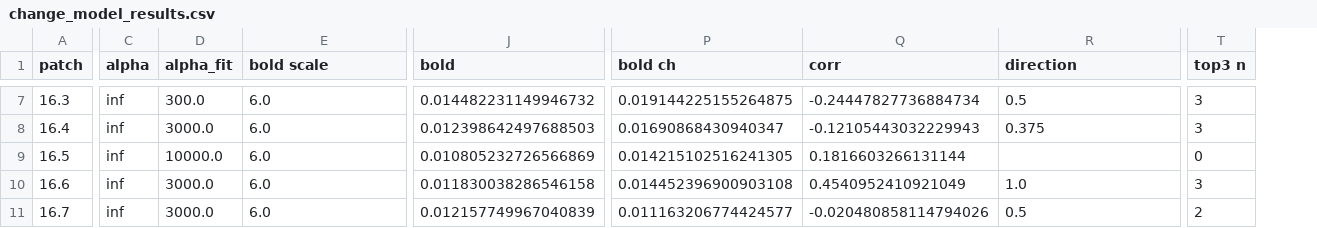
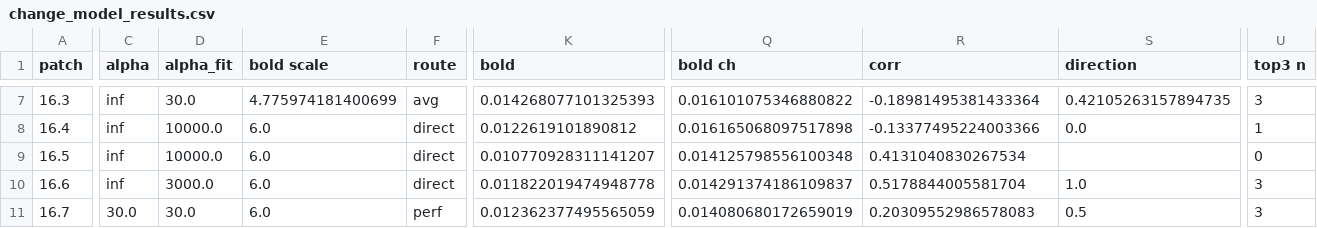
Before and after one commit to nkash324/GamePredictor, a CSV file: results/change_model_results.csv, drawn as a sheet; only a part is shown, gaps mark what is left out; addresses are those after the commit; the diff covers the shown part only; the diff names each change by its address in the sheet, - before the commit and + after, or states it on an @@ line.

```diff
--- a/results/change_model_results.csv
+++ b/results/change_model_results.csv
+column F (route), rows 7-11: avg | direct | direct | direct | perf
-D7 (alpha_fit): 300.0
+D7 (alpha_fit): 30.0
-E7 (bold scale): 6.0
+E7 (bold scale): 4.775974181400699
-K7 (bold): 0.014482231149946732
+K7 (bold): 0.014268077101325393
-Q7 (bold ch): 0.019144225155264875
+Q7 (bold ch): 0.016101075346880822
-R7 (corr): -0.24447827736884734
+R7 (corr): -0.18981495381433364
-S7 (direction): 0.5
+S7 (direction): 0.42105263157894735
-D8 (alpha_fit): 3000.0
+D8 (alpha_fit): 10000.0
-K8 (bold): 0.012398642497688503
+K8 (bold): 0.0122619101890812
-Q8 (bold ch): 0.01690868430940347
+Q8 (bold ch): 0.016165068097517898
-R8 (corr): -0.12105443032229943
+R8 (corr): -0.13377495224003366
-S8 (direction): 0.375
+S8 (direction): 0.0
-U8 (top3 n): 3
+U8 (top3 n): 1
-K9 (bold): 0.010805232726566869
+K9 (bold): 0.010770928311141207
-Q9 (bold ch): 0.014215102516241305
+Q9 (bold ch): 0.014125798556100348
-R9 (corr): 0.1816603266131144
+R9 (corr): 0.4131040830267534
-K10 (bold): 0.011830038286546158
+K10 (bold): 0.011822019474948778
-Q10 (bold ch): 0.014452396900903108
+Q10 (bold ch): 0.014291374186109837
-R10 (corr): 0.4540952410921049
+R10 (corr): 0.5178844005581704
-C11 (alpha): inf
+C11 (alpha): 30.0
-D11 (alpha_fit): 3000.0
+D11 (alpha_fit): 30.0
-K11 (bold): 0.012157749967040839
+K11 (bold): 0.012362377495565059
-Q11 (bold ch): 0.011163206774424577
+Q11 (bold ch): 0.014080680172659019
-R11 (corr): -0.020480858114794026
+R11 (corr): 0.20309552986578083
-U11 (top3 n): 2
+U11 (top3 n): 3
```
Also changed, not shown: 118 edited cells elsewhere in this file, results/change_model_weights.csv, results/item_changes.csv, 7 other files.
